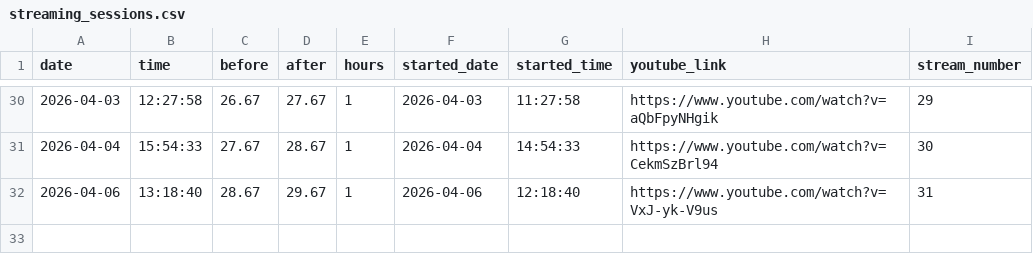
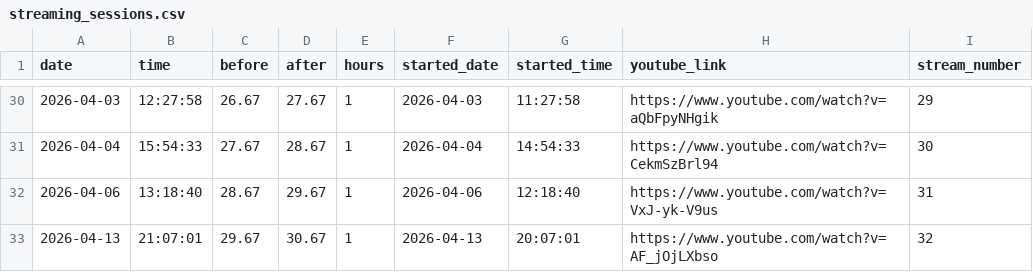
Before and after one commit to nebiyuelias1/Mandarin-progression, a CSV file: public/streaming_sessions.csv, drawn as a sheet; only a part is shown, gaps mark what is left out; the diff names each change by its address in the sheet, - before the commit and + after, or states it on an @@ line.

Commit message:
Record stream 32

```diff
--- a/public/streaming_sessions.csv
+++ b/public/streaming_sessions.csv
+row 33: 2026-04-13 | 21:07:01 | 29.67 | 30.67 | 1 | 2026-04-13 | 20:07:01 | https://www.youtube.com/watch?v=AF_jOjLXbso | 32
```
